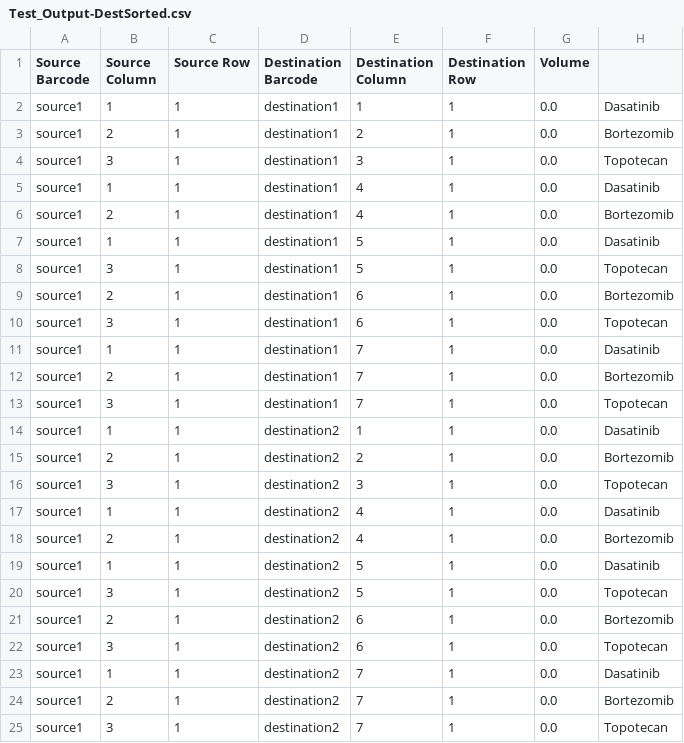
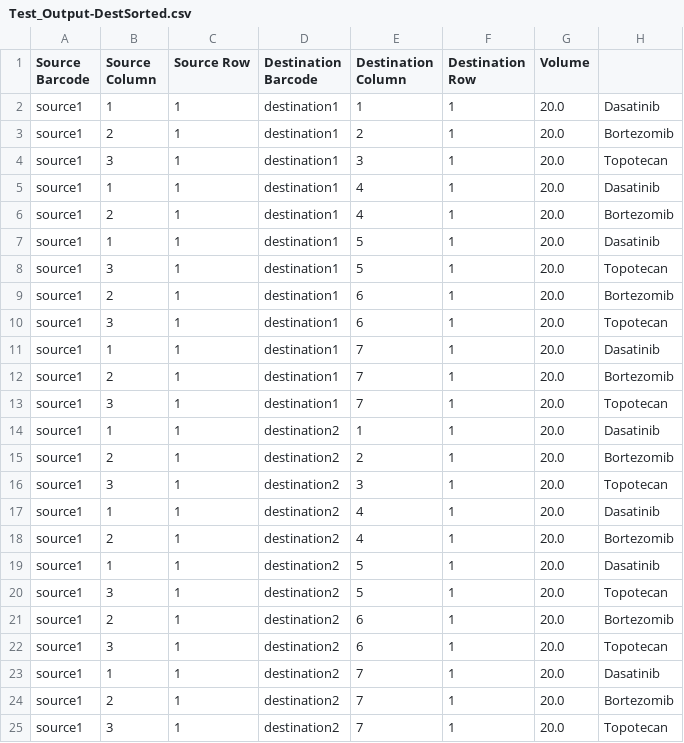
Before and after one commit to StJude-HTB/Echo-Combination-Builder, a CSV file: Test_Files/Test_Output-DestSorted.csv, drawn as a sheet.

```diff
--- a/Test_Files/Test_Output-DestSorted.csv
+++ b/Test_Files/Test_Output-DestSorted.csv
@@ -1,25 +1,25 @@
 Source Barcode,Source Column,Source Row,Destination Barcode,Destination Column,Destination Row,Volume
-source1,1,1,destination1,1,1,0.0,Dasatinib
-source1,2,1,destination1,2,1,0.0,Bortezomib
-source1,3,1,destination1,3,1,0.0,Topotecan
-source1,1,1,destination1,4,1,0.0,Dasatinib
-source1,2,1,destination1,4,1,0.0,Bortezomib
-source1,1,1,destination1,5,1,0.0,Dasatinib
-source1,3,1,destination1,5,1,0.0,Topotecan
-source1,2,1,destination1,6,1,0.0,Bortezomib
-source1,3,1,destination1,6,1,0.0,Topotecan
-source1,1,1,destination1,7,1,0.0,Dasatinib
-source1,2,1,destination1,7,1,0.0,Bortezomib
-source1,3,1,destination1,7,1,0.0,Topotecan
-source1,1,1,destination2,1,1,0.0,Dasatinib
-source1,2,1,destination2,2,1,0.0,Bortezomib
-source1,3,1,destination2,3,1,0.0,Topotecan
-source1,1,1,destination2,4,1,0.0,Dasatinib
-source1,2,1,destination2,4,1,0.0,Bortezomib
-source1,1,1,destination2,5,1,0.0,Dasatinib
-source1,3,1,destination2,5,1,0.0,Topotecan
-source1,2,1,destination2,6,1,0.0,Bortezomib
-source1,3,1,destination2,6,1,0.0,Topotecan
-source1,1,1,destination2,7,1,0.0,Dasatinib
-source1,2,1,destination2,7,1,0.0,Bortezomib
-source1,3,1,destination2,7,1,0.0,Topotecan
+source1,1,1,destination1,1,1,20.0,Dasatinib
+source1,2,1,destination1,2,1,20.0,Bortezomib
+source1,3,1,destination1,3,1,20.0,Topotecan
+source1,1,1,destination1,4,1,20.0,Dasatinib
+source1,2,1,destination1,4,1,20.0,Bortezomib
+source1,1,1,destination1,5,1,20.0,Dasatinib
+source1,3,1,destination1,5,1,20.0,Topotecan
+source1,2,1,destination1,6,1,20.0,Bortezomib
+source1,3,1,destination1,6,1,20.0,Topotecan
+source1,1,1,destination1,7,1,20.0,Dasatinib
+source1,2,1,destination1,7,1,20.0,Bortezomib
+source1,3,1,destination1,7,1,20.0,Topotecan
+source1,1,1,destination2,1,1,20.0,Dasatinib
+source1,2,1,destination2,2,1,20.0,Bortezomib
+source1,3,1,destination2,3,1,20.0,Topotecan
+source1,1,1,destination2,4,1,20.0,Dasatinib
+source1,2,1,destination2,4,1,20.0,Bortezomib
+source1,1,1,destination2,5,1,20.0,Dasatinib
+source1,3,1,destination2,5,1,20.0,Topotecan
+source1,2,1,destination2,6,1,20.0,Bortezomib
+source1,3,1,destination2,6,1,20.0,Topotecan
+source1,1,1,destination2,7,1,20.0,Dasatinib
+source1,2,1,destination2,7,1,20.0,Bortezomib
+source1,3,1,destination2,7,1,20.0,Topotecan
```
Also changed, not shown: Test_Files/Test_Output-SourceSorted.csv, 6 other files.
